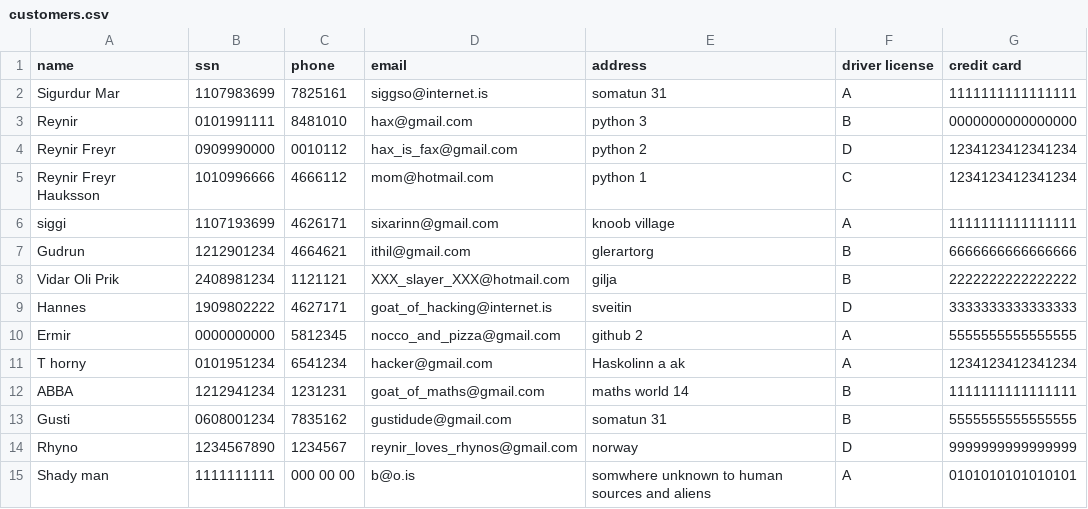
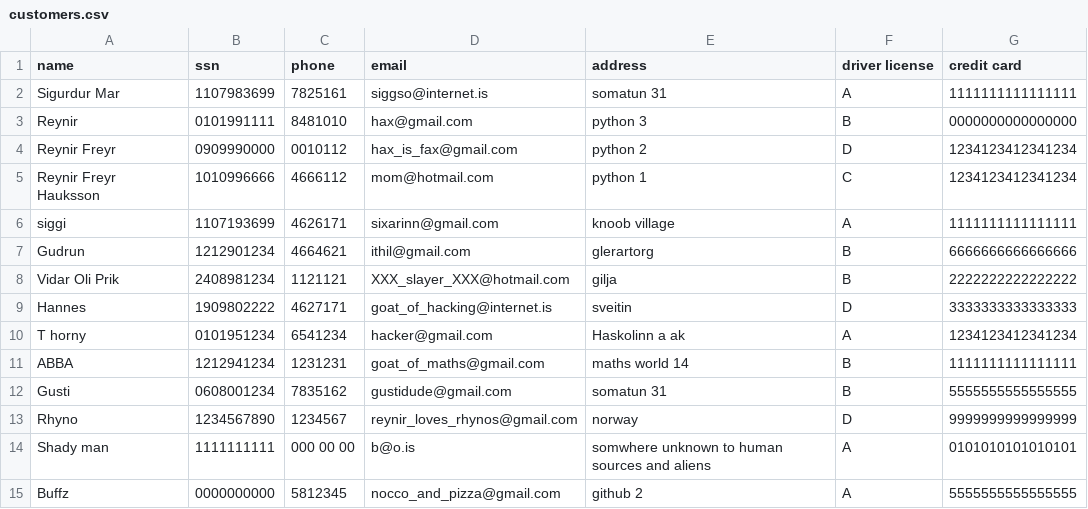
Before and after one commit to reynirf/verklegtnamskeid, a CSV file: data/customers.csv, drawn as a sheet; removed rows and columns are numbered as before the commit, all else as after; the diff names each change by its address in the sheet, - before the commit and + after, or states it on an @@ line.

```diff
--- a/data/customers.csv
+++ b/data/customers.csv
-row 10: Ermir | 0000000000 | 5812345 | nocco_and_pizza@gmail.com | github 2 | A | 5555555555555555
+row 15: Buffz | 0000000000 | 5812345 | nocco_and_pizza@gmail.com | github 2 | A | 5555555555555555
```
Also changed, not shown: 2 other files.
